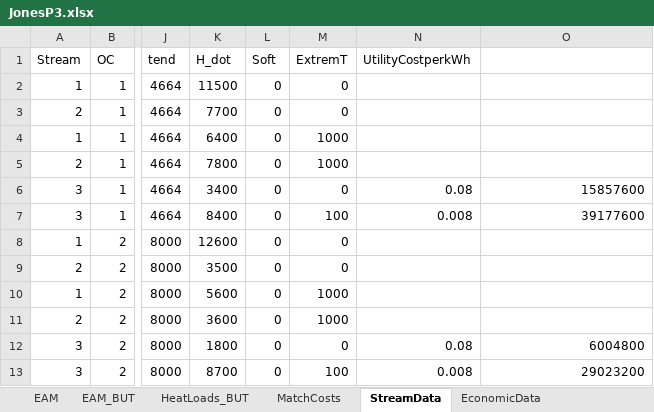
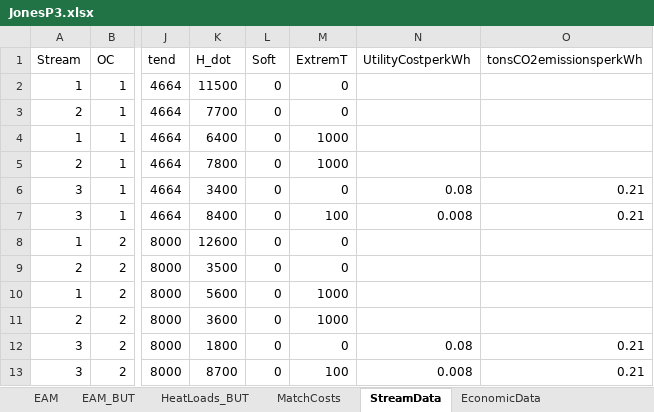
Before and after one commit to J-A-St/moc_retrofit_ga_de, an Excel workbook: data/JonesP3.xlsx, sheet StreamData, drawn as a sheet; only a part is shown, gaps mark what is left out; values as stored, in another font and other column widths than the file's, no borders; the diff names each change by its address in the sheet, - before the commit and + after, or states it on an @@ line.

Commit message:
Added operating emissions to heat exchanger network model

```diff
--- a/data/JonesP3.xlsx (sheet StreamData)
+++ b/data/JonesP3.xlsx (sheet StreamData)
-O1: (empty)
+O1: tonsCO2emissionsperkWh
-O6 (tonsCO2emissionsperkWh): 15857600
+O6 (tonsCO2emissionsperkWh): 0.21
-O7 (tonsCO2emissionsperkWh): 39177600
+O7 (tonsCO2emissionsperkWh): 0.21
-O12 (tonsCO2emissionsperkWh): 6004800
+O12 (tonsCO2emissionsperkWh): 0.21
-O13 (tonsCO2emissionsperkWh): 29023200
+O13 (tonsCO2emissionsperkWh): 0.21
```
Also changed, not shown: data/Zweifel.xlsx, 2 other files.
